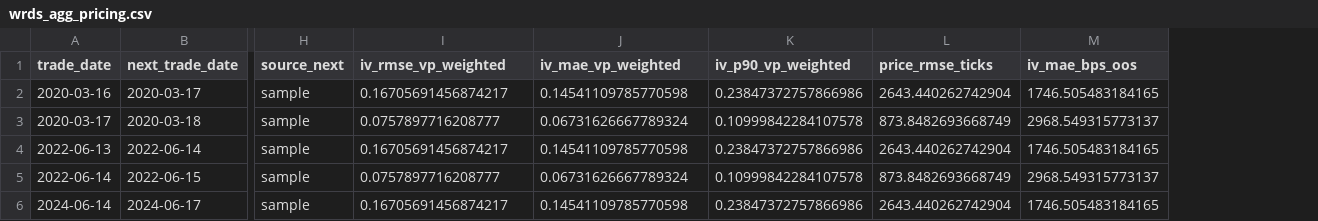
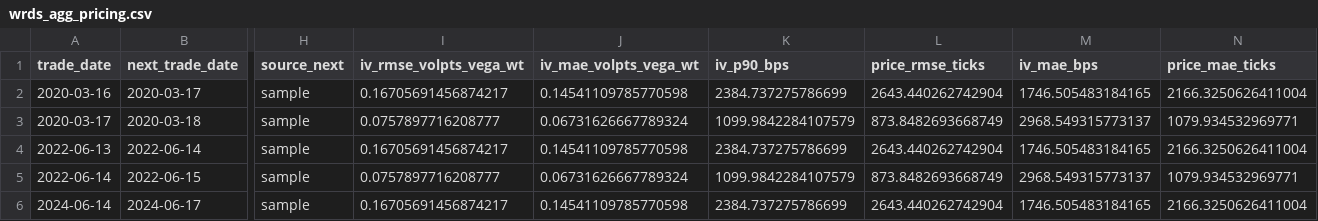
Before and after one commit to MateoBodon/quant-pricer-cpp, a CSV file: docs/artifacts/wrds/wrds_agg_pricing.csv, drawn as a sheet; only a part is shown, gaps mark what is left out; removed rows and columns are numbered as before the commit, all else as after; the diff names each change by its address in the sheet, - before the commit and + after, or states it on an @@ line.

Commit message:
feat(wrds): multi-date ingest/calib + OOS + Δ-hedge; aggregated artifacts; units/weights labeled

```diff
--- a/docs/artifacts/wrds/wrds_agg_pricing.csv
+++ b/docs/artifacts/wrds/wrds_agg_pricing.csv
-column K (iv_p90_vp_weighted), rows 2-6: 0.23847372757866986 | 0.10999842284107578 | 0.23847372757866986 | 0.10999842284107578 | 0.23847372757866986
+column K (iv_p90_bps), rows 2-6: 2384.737275786699 | 1099.9842284107579 | 2384.737275786699 | 1099.9842284107579 | 2384.737275786699
+column N (price_mae_ticks), rows 2-6: 2166.3250626411004 | 1079.934532969771 | 2166.3250626411004 | 1079.934532969771 | 2166.3250626411004
-I1: iv_rmse_vp_weighted
+I1: iv_rmse_volpts_vega_wt
-J1: iv_mae_vp_weighted
+J1: iv_mae_volpts_vega_wt
-M1: iv_mae_bps_oos
+M1: iv_mae_bps
```
Also changed, not shown: docs/artifacts/wrds/wrds_agg_oos.csv, docs/artifacts/wrds/wrds_agg_pnl.csv, 31 other files.
